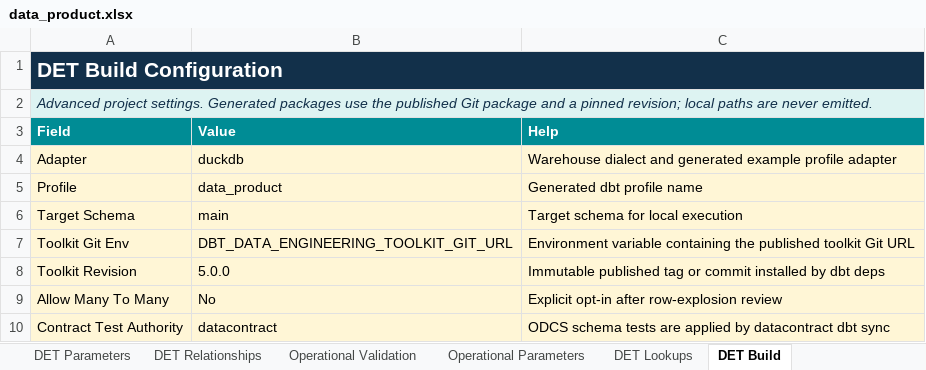
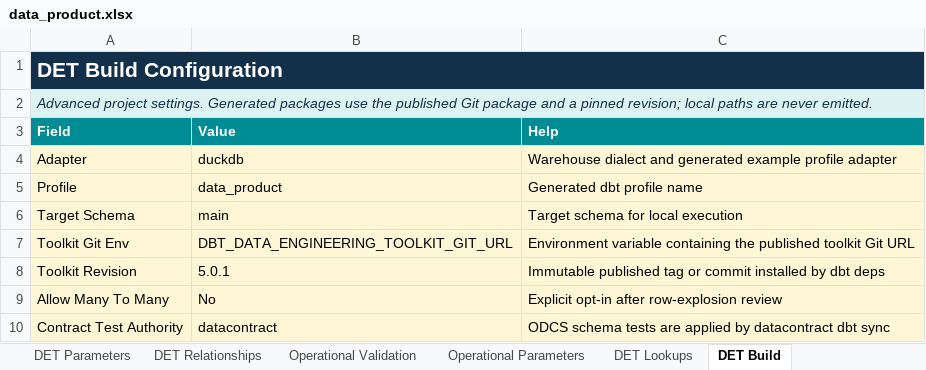
Before and after one commit to systemizing-solutions/dbt_data_engineering_toolkit, an Excel workbook: python/src/dbt_data_engineering_toolkit_compiler/resources/data_product.xlsx, sheet DET Build, drawn as a sheet; values as stored, in another font and other column widths than the file's, no borders; the diff names each change by its address in the sheet, - before the commit and + after, or states it on an @@ line.

```diff
--- a/python/src/dbt_data_engineering_toolkit_compiler/resources/data_product.xlsx (sheet DET Build)
+++ b/python/src/dbt_data_engineering_toolkit_compiler/resources/data_product.xlsx (sheet DET Build)
-B8 (Value): 5.0.0
+B8 (Value): 5.0.1
```
Also changed, not shown: python/src/dbt_data_engineering_toolkit_compiler/resources/data_product_multi_source_sample.xlsx, python/src/dbt_data_engineering_toolkit_compiler/resources/data_product_sample.xlsx, 43 other files.
